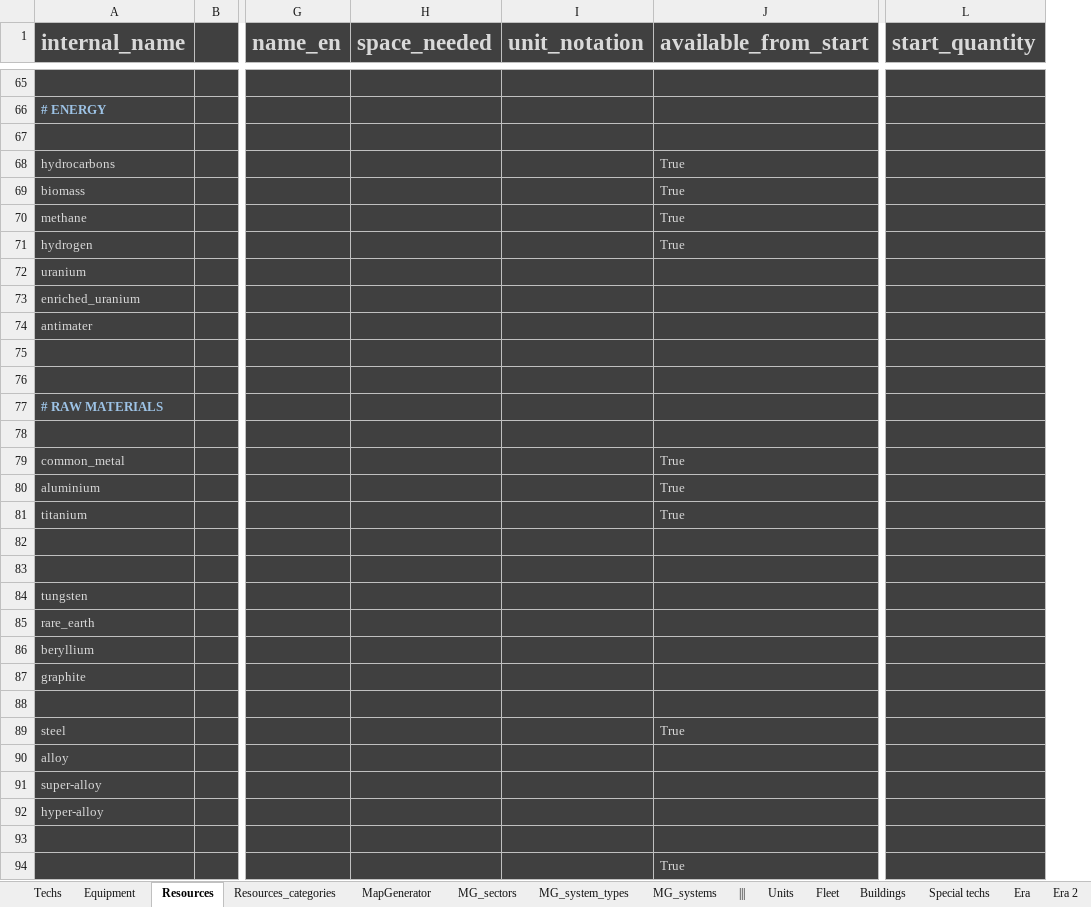
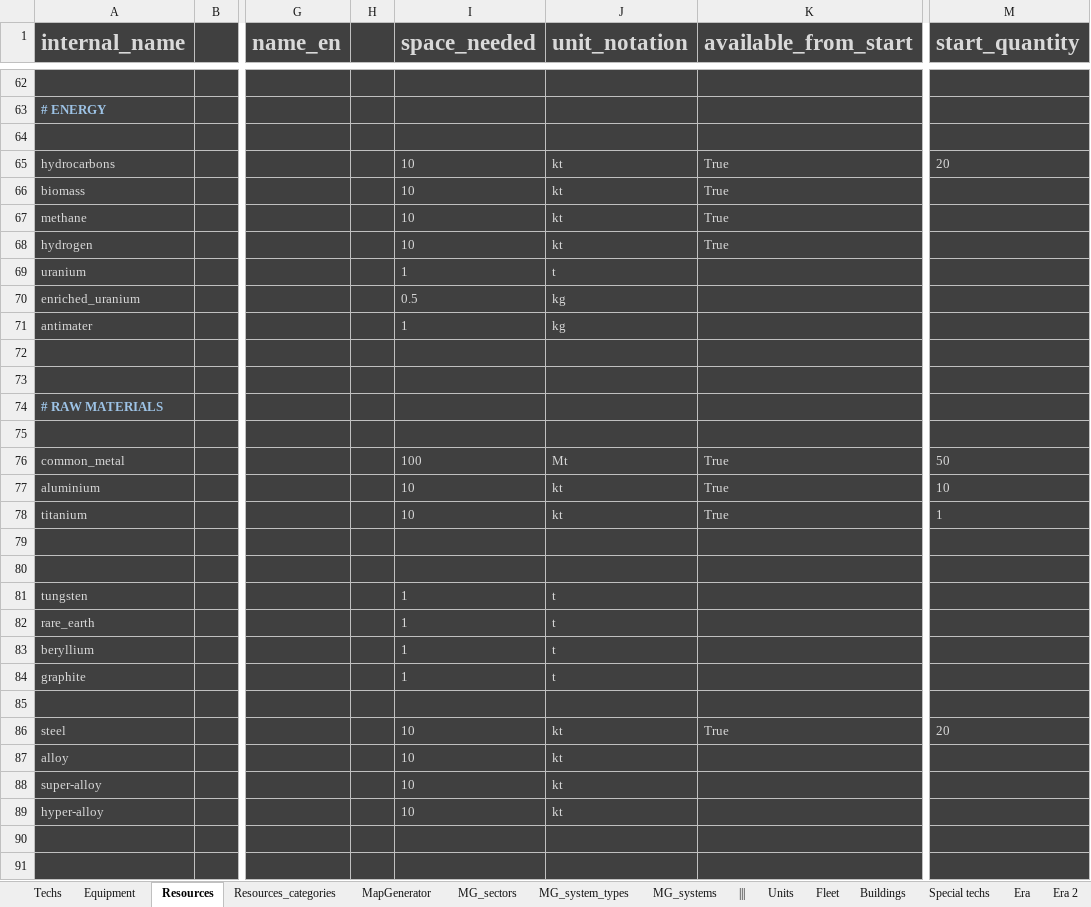
Before and after one commit to BFourquin/Thousand-Suns-Saga, an Excel workbook: TSS.xlsx, sheet Resources, drawn as a sheet; only a part is shown, gaps mark what is left out; values as stored, in another font and other column widths than the file's, no borders; conditional formats not drawn; addresses are those after the commit; the diff covers the shown part only; the diff names each change by its address in the sheet, - before the commit and + after, or states it on an @@ line.

Commit message:
Resources consumption by pop and available at game start

```diff
--- a/TSS.xlsx (sheet Resources)
+++ b/TSS.xlsx (sheet Resources)
+column H, empty
-I65:I68 (space_needed): (empty)
+I65:I68 (space_needed): 10
-J65:J68 (unit_notation): (empty)
+J65:J68 (unit_notation): kt
-M65 (start_quantity): (empty)
+M65 (start_quantity): 20
-I69 (space_needed): (empty)
+I69 (space_needed): 1
-J69 (unit_notation): (empty)
+J69 (unit_notation): t
-I70 (space_needed): (empty)
+I70 (space_needed): 0.5
-J70:J71 (unit_notation): (empty)
+J70:J71 (unit_notation): kg
-I71 (space_needed): (empty)
+I71 (space_needed): 1
-I76 (space_needed): (empty)
+I76 (space_needed): 100
-J76 (unit_notation): (empty)
+J76 (unit_notation): Mt
-M76 (start_quantity): (empty)
+M76 (start_quantity): 50
-I77:I78 (space_needed): (empty)
+I77:I78 (space_needed): 10
-J77:J78 (unit_notation): (empty)
+J77:J78 (unit_notation): kt
-M77 (start_quantity): (empty)
+M77 (start_quantity): 10
-M78 (start_quantity): (empty)
+M78 (start_quantity): 1
-I81:I84 (space_needed): (empty)
+I81:I84 (space_needed): 1
-J81:J84 (unit_notation): (empty)
+J81:J84 (unit_notation): t
-I86:I89 (space_needed): (empty)
+I86:I89 (space_needed): 10
-J86:J89 (unit_notation): (empty)
+J86:J89 (unit_notation): kt
-M86 (start_quantity): (empty)
+M86 (start_quantity): 20
-K91 (available_from_start): True
+K91 (available_from_start): (empty)
```
Also changed, not shown: 18 added rows, 20 removed rows, 163 edited cells, cell formats and merged cells elsewhere in this sheet, formulas that keep their value.
